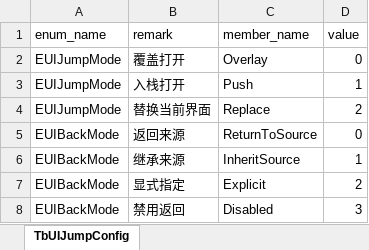
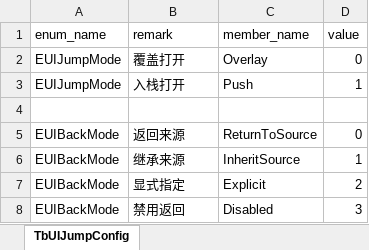
Before and after one commit to Jin8868/game-template, an Excel workbook: DesignData/Luban/Datas/Enums.xlsx, sheet TbUIJumpConfig, drawn as a sheet; values as stored, in another font and other column widths than the file's, no borders; the diff names each change by its address in the sheet, - before the commit and + after, or states it on an @@ line.

Commit message:
feat:delete Replace

```diff
--- a/DesignData/Luban/Datas/Enums.xlsx (sheet TbUIJumpConfig)
+++ b/DesignData/Luban/Datas/Enums.xlsx (sheet TbUIJumpConfig)
-row 4: EUIJumpMode | 替换当前界面 | Replace | 2
+row 4: (empty)
```
Also changed, not shown: 1 other file.
